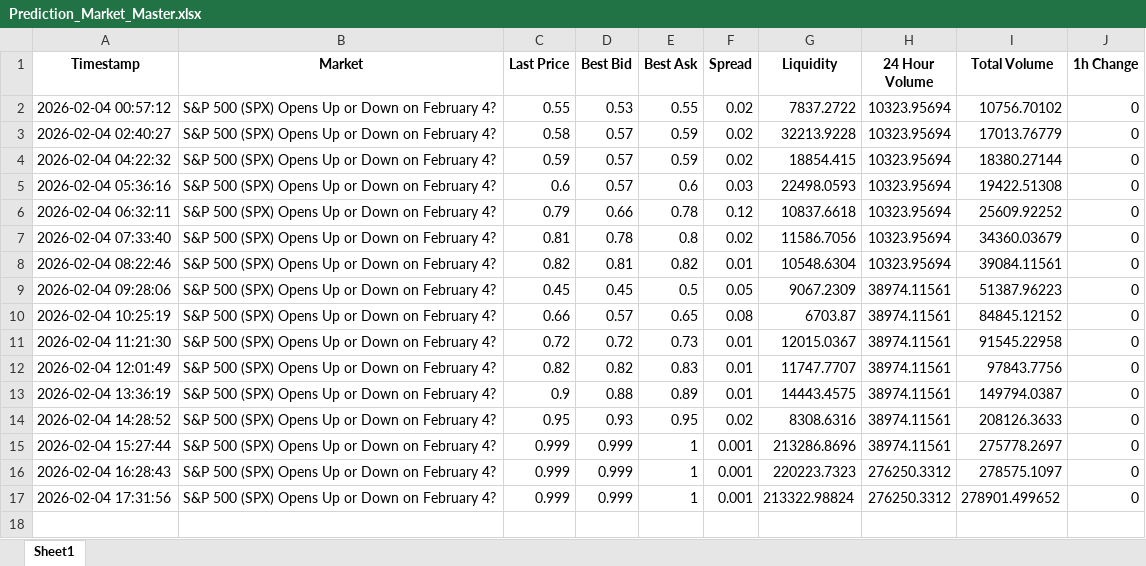
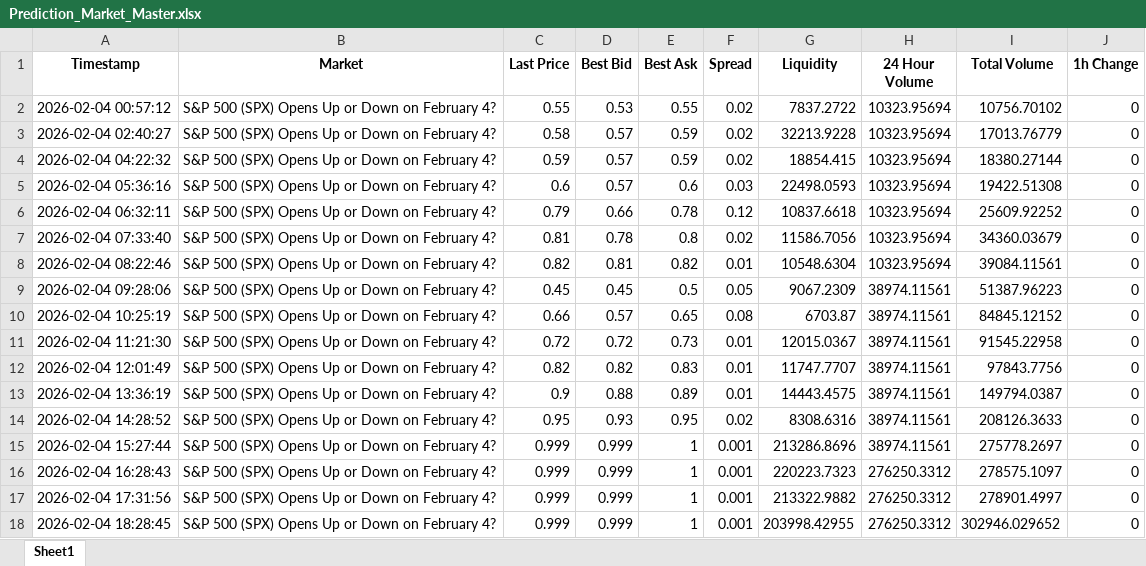
Before and after one commit to connorbuttonweb/connorbutton, an Excel workbook: assets/PredictionMarkets/Prediction_Market_Master.xlsx, sheet Sheet1, drawn as a sheet; values as stored, in another font and other column widths than the file's, no borders; the diff names each change by its address in the sheet, - before the commit and + after, or states it on an @@ line.

```diff
--- a/assets/PredictionMarkets/Prediction_Market_Master.xlsx (sheet Sheet1)
+++ b/assets/PredictionMarkets/Prediction_Market_Master.xlsx (sheet Sheet1)
-G17 (Liquidity): 213322.98824
+G17 (Liquidity): 213322.9882
-I17 (Total Volume): 278901.499652
+I17 (Total Volume): 278901.4997
+row 18: 2026-02-04 18:28:45 | S&P 500 (SPX) Opens Up or Down on February 4? | 0.999 | 0.999 | 1 | 0.001 | 203998.42955 | 276250.3312 | 302946.029652 | 0
```
